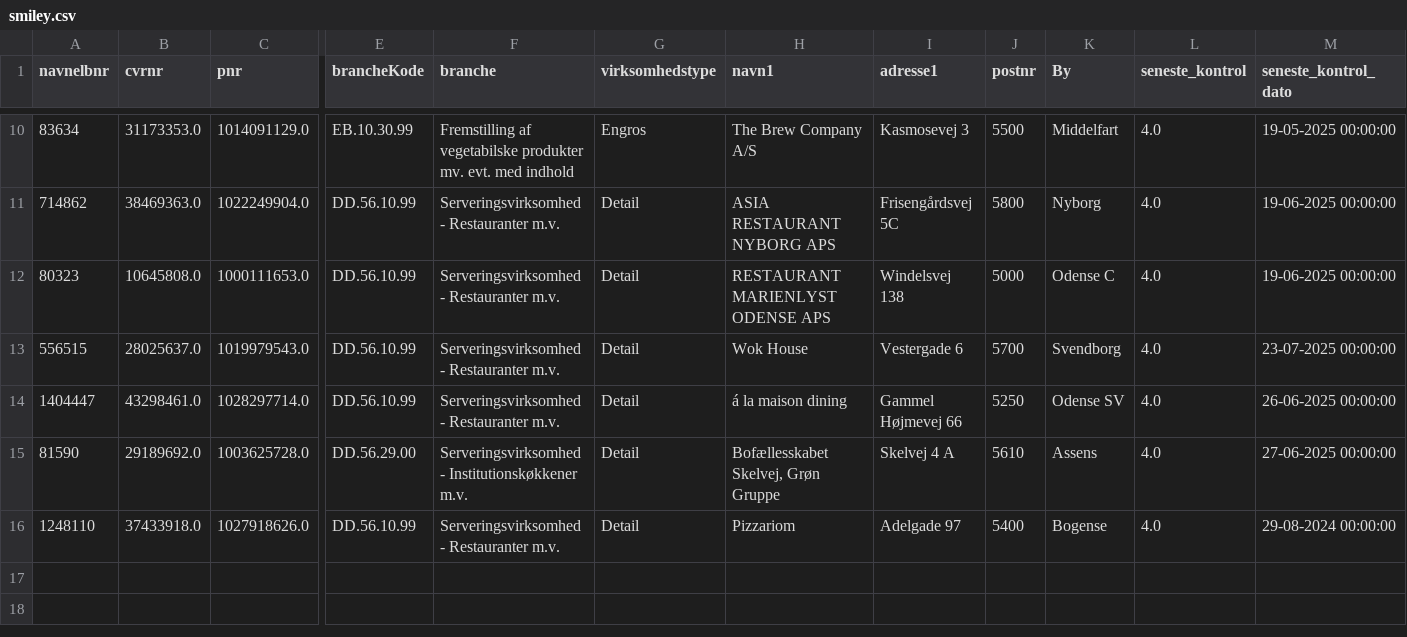
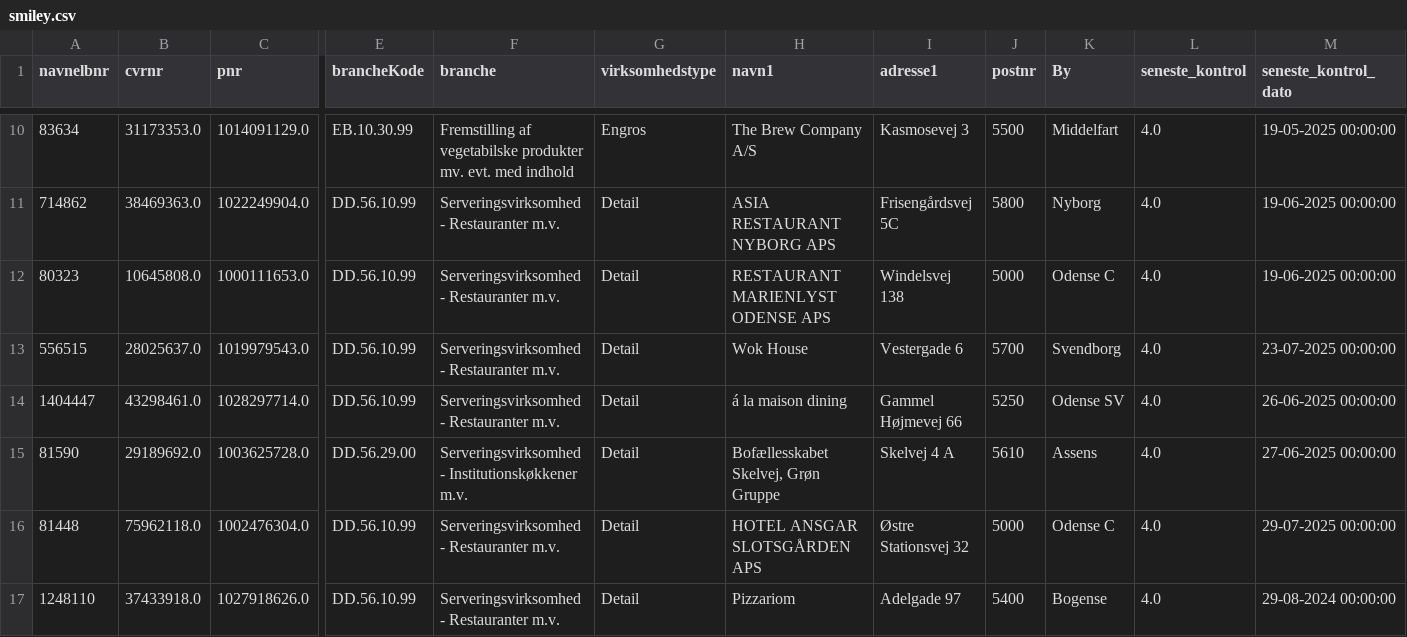
Before and after one commit to MartinDreyer/smiley-scraper, a CSV file: csv/smiley.csv, drawn as a sheet; only a part is shown, gaps mark what is left out; rows hold the shown columns only; the diff names each change by its address in the sheet, - before the commit and + after, or states it on an @@ line.

```diff
--- a/csv/smiley.csv
+++ b/csv/smiley.csv
+row 16: 81448 | 75962118.0 | 1002476304.0 | DD.56.10.99 | Serveringsvirksomhed - Restauranter m.v. | Detail | HOTEL ANSGAR SLOTSGÅRDEN APS | Østre Stationsvej 32 | 5000 | Odense C | 4.0 | 29-07-2025 00:00:00
```
